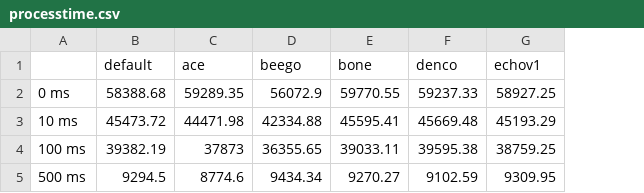
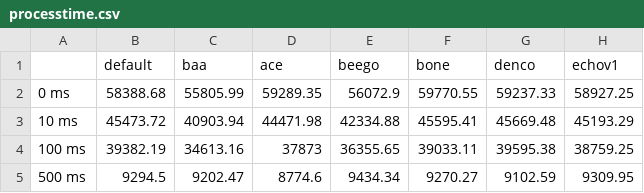
Before and after one commit to smallnest/go-web-framework-benchmark, a CSV file: processtime.csv, drawn as a sheet; only a part is shown; the diff names each change by its address in the sheet, - before the commit and + after, or states it on an @@ line.

```diff
--- a/processtime.csv
+++ b/processtime.csv
+column C (baa), rows 2-5: 55805.99 | 40903.94 | 34613.16 | 9202.47
```
Also changed, not shown: concurrency.csv, 3 other files.
